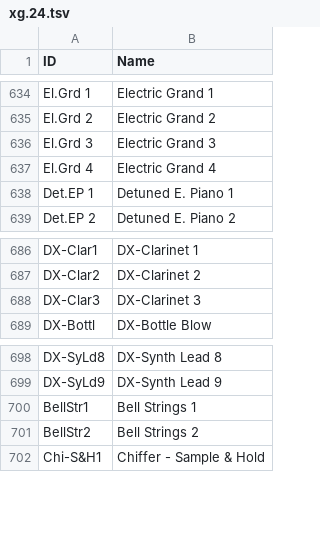
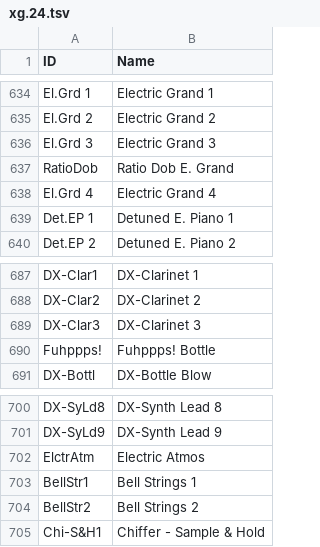
Before and after one commit to ltgcgo/octavia, a TSV file: data/map/xg.24.tsv, drawn as a sheet; only a part is shown, gaps mark what is left out; the diff names each change by its address in the sheet, - before the commit and + after, or states it on an @@ line.

```diff
--- a/data/map/xg.24.tsv
+++ b/data/map/xg.24.tsv
+row 637: RatioDob | Ratio Dob E. Grand
+row 690: Fuhppps! | Fuhppps! Bottle
+row 702: ElctrAtm | Electric Atmos
```
Also changed, not shown: data/bank/plg-dx.tsv, data/bank/xg.tsv, 5 other files.
